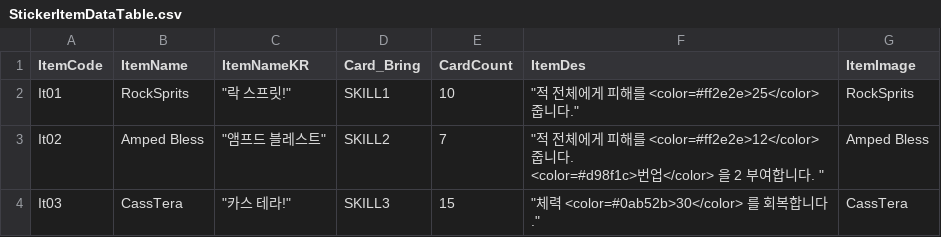
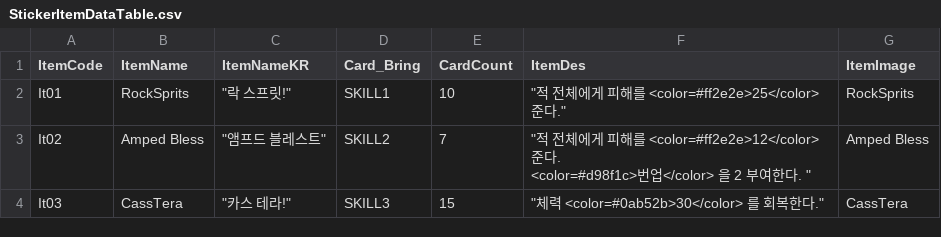
Before and after one commit to ehdgus36/CK2025_Project, a CSV file: Assets/StreamingAssets/DataTable/StickerItemDataTable.csv, drawn as a sheet.

```diff
--- a/Assets/StreamingAssets/DataTable/StickerItemDataTable.csv
+++ b/Assets/StreamingAssets/DataTable/StickerItemDataTable.csv
@@ -1,5 +1,5 @@
 ItemCode,ItemName,ItemNameKR,Card_Bring,CardCount,ItemDes,ItemImage
-It01,RockSprits,"""락 스프릿!""",SKILL1,10,"""적 전체에게 피해를 <color=#ff2e2e>25</color> 줍니다.""",RockSprits
-It02,Amped Bless,"""앰프드 블레스트""",SKILL2,7,"""적 전체에게 피해를 <color=#ff2e2e>12</color> 줍니다.
-<color=#d98f1c>번업</color> 을 2 부여합니다. """,Amped Bless
-It03,CassTera,"""카스 테라!""",SKILL3,15,"""체력 <color=#0ab52b>30</color> 를 회복합니다.""",CassTera
+It01,RockSprits,"""락 스프릿!""",SKILL1,10,"""적 전체에게 피해를 <color=#ff2e2e>25</color> 준다.""",RockSprits
+It02,Amped Bless,"""앰프드 블레스트""",SKILL2,7,"""적 전체에게 피해를 <color=#ff2e2e>12</color> 준다.
+<color=#d98f1c>번업</color> 을 2 부여한다. """,Amped Bless
+It03,CassTera,"""카스 테라!""",SKILL3,15,"""체력 <color=#0ab52b>30</color> 를 회복한다.""",CassTera
```
Also changed, not shown: Assets/StreamingAssets/DataTable/CardDataTable.csv, Assets/StreamingAssets/DataTable/ShopDataTable.csv, 4 other files.
